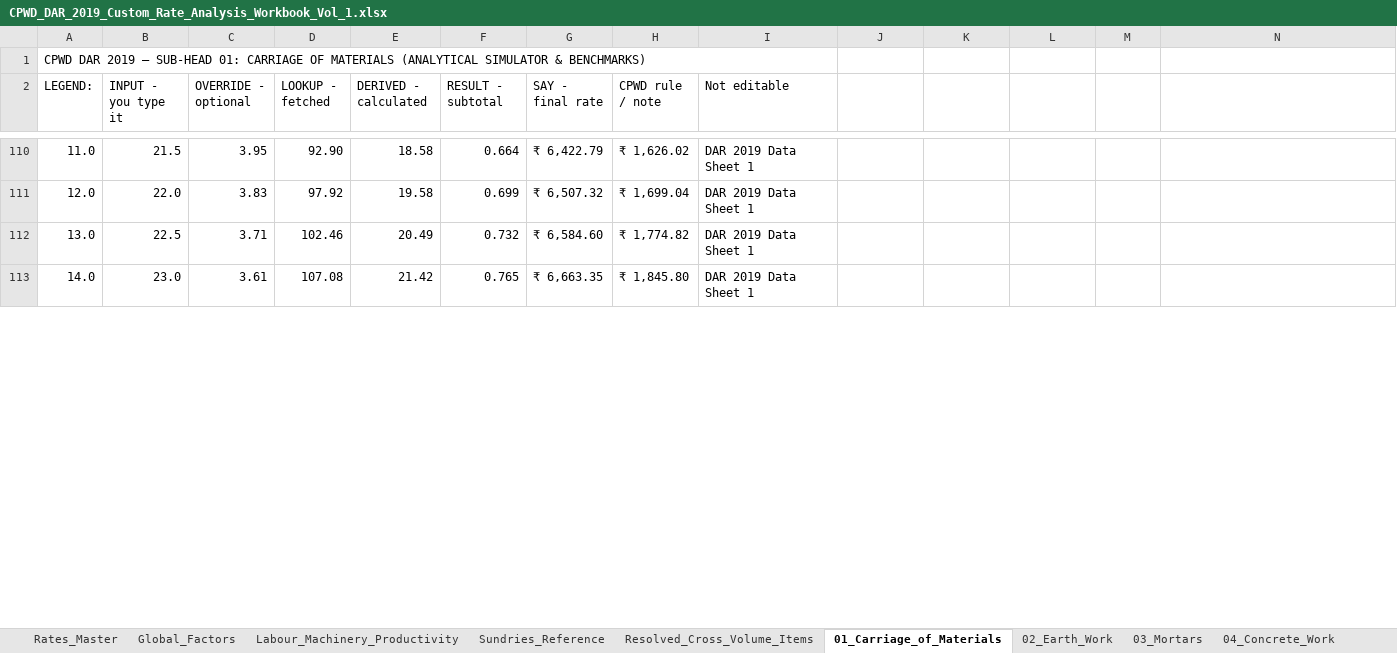
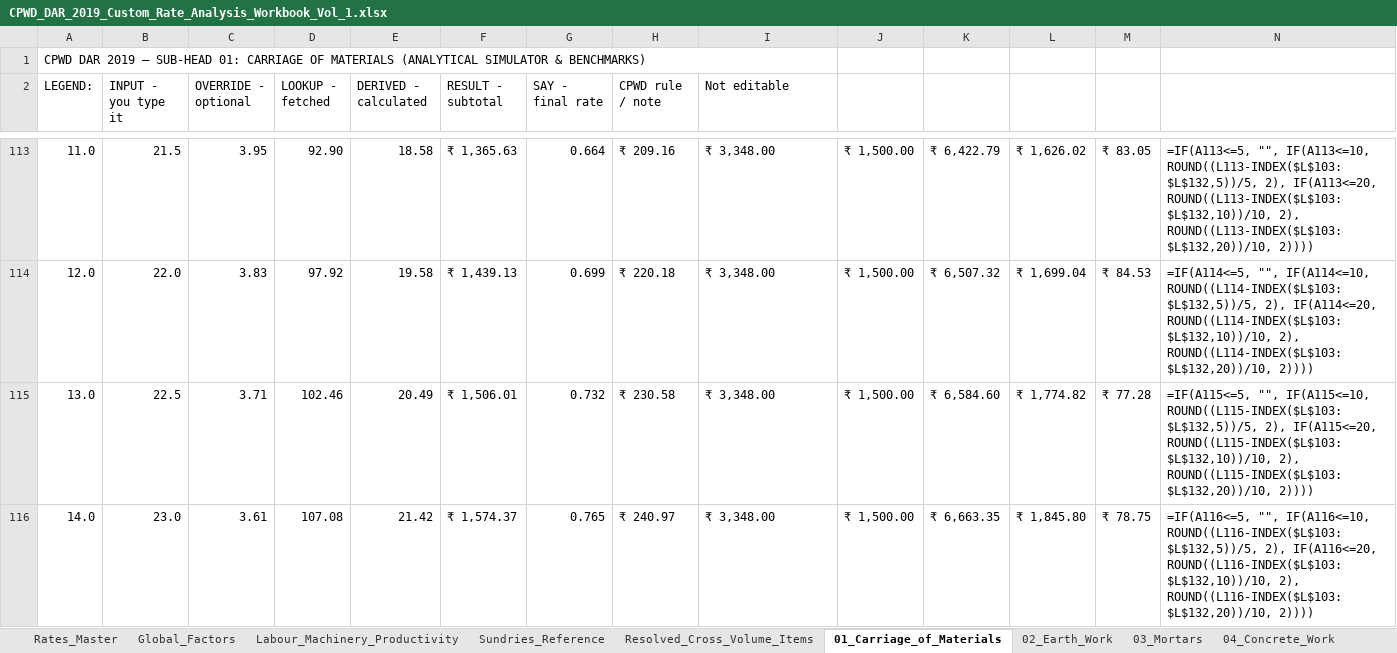
Before and after one commit to NishantAgarwal03/cpwd-dar-2019-excel, an Excel workbook: CPWD_DAR_2019_Custom_Rate_Analysis_Workbook_Vol_1.xlsx, sheet 01_Carriage_of_Materials, drawn as a sheet; only a part is shown, gaps mark what is left out; values as stored, in another font and other column widths than the file's, no cell formats; formulas without a stored value are shown as written; addresses are those after the commit; the diff covers the shown part only; the diff names each change by its address in the sheet, - before the commit and + after, or states it on an @@ line.

```diff
--- a/CPWD_DAR_2019_Custom_Rate_Analysis_Workbook_Vol_1.xlsx (sheet 01_Carriage_of_Materials)
+++ b/CPWD_DAR_2019_Custom_Rate_Analysis_Workbook_Vol_1.xlsx (sheet 01_Carriage_of_Materials)
@@ column A (LEGEND:) renumbered between rows 53 and 175 @@
-F113 (RESULT - subtotal): 0.664
+F113 (RESULT - subtotal): ₹ 1,365.63
-G113 (SAY - final rate): ₹ 6,422.79
+G113 (SAY - final rate): 0.664
-H113 (CPWD rule / note): ₹ 1,626.02
+H113 (CPWD rule / note): ₹ 209.16
-I113:I116 (Not editable): DAR 2019 Data Sheet 1
+I113:I116 (Not editable): ₹ 3,348.00
-J113:J116: (empty)
+J113:J116: ₹ 1,500.00
-K113: (empty)
+K113: ₹ 6,422.79
-L113: (empty)
+L113: ₹ 1,626.02
-M113: (empty)
+M113: ₹ 83.05
-N113: (empty)
+N113: =IF(A113<=5, "", IF(A113<=10, ROUND((L113-INDEX($L$103:$L$132,5))/5, 2), IF(A113<=20, ROUND((L113-INDEX($L$103:$L$132,10))/10, 2), ROUND((L113-INDEX($L$103:$L$132,20))/10, 2))))
-F114 (RESULT - subtotal): 0.699
+F114 (RESULT - subtotal): ₹ 1,439.13
-G114 (SAY - final rate): ₹ 6,507.32
+G114 (SAY - final rate): 0.699
-H114 (CPWD rule / note): ₹ 1,699.04
+H114 (CPWD rule / note): ₹ 220.18
-K114: (empty)
+K114: ₹ 6,507.32
-L114: (empty)
+L114: ₹ 1,699.04
-M114: (empty)
+M114: ₹ 84.53
-N114: (empty)
+N114: =IF(A114<=5, "", IF(A114<=10, ROUND((L114-INDEX($L$103:$L$132,5))/5, 2), IF(A114<=20, ROUND((L114-INDEX($L$103:$L$132,10))/10, 2), ROUND((L114-INDEX($L$103:$L$132,20))/10, 2))))
-F115 (RESULT - subtotal): 0.732
+F115 (RESULT - subtotal): ₹ 1,506.01
-G115 (SAY - final rate): ₹ 6,584.60
+G115 (SAY - final rate): 0.732
-H115 (CPWD rule / note): ₹ 1,774.82
+H115 (CPWD rule / note): ₹ 230.58
-K115: (empty)
+K115: ₹ 6,584.60
-L115: (empty)
+L115: ₹ 1,774.82
-M115: (empty)
+M115: ₹ 77.28
-N115: (empty)
+N115: =IF(A115<=5, "", IF(A115<=10, ROUND((L115-INDEX($L$103:$L$132,5))/5, 2), IF(A115<=20, ROUND((L115-INDEX($L$103:$L$132,10))/10, 2), ROUND((L115-INDEX($L$103:$L$132,20))/10, 2))))
-F116 (RESULT - subtotal): 0.765
+F116 (RESULT - subtotal): ₹ 1,574.37
-G116 (SAY - final rate): ₹ 6,663.35
+G116 (SAY - final rate): 0.765
-H116 (CPWD rule / note): ₹ 1,845.80
+H116 (CPWD rule / note): ₹ 240.97
-K116: (empty)
+K116: ₹ 6,663.35
-L116: (empty)
+L116: ₹ 1,845.80
-M116: (empty)
+M116: ₹ 78.75
-N116: (empty)
+N116: =IF(A116<=5, "", IF(A116<=10, ROUND((L116-INDEX($L$103:$L$132,5))/5, 2), IF(A116<=20, ROUND((L116-INDEX($L$103:$L$132,10))/10, 2), ROUND((L116-INDEX($L$103:$L$132,20))/10, 2))))
```
Also changed, not shown: 76 added rows, 34 removed rows, 321 edited cells and merged cells elsewhere in this sheet, cell formats, CPWD_DAR_2019_Custom_Rate_Analysis_Workbook_Vol_1_Latest.xlsx, 4 other files.
